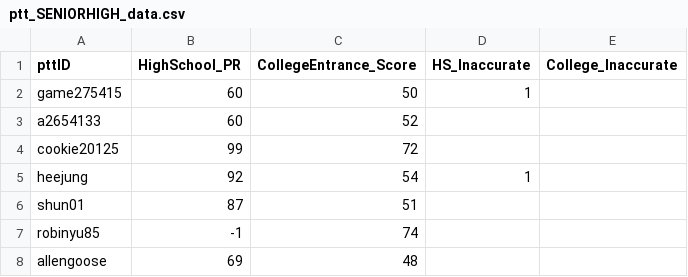
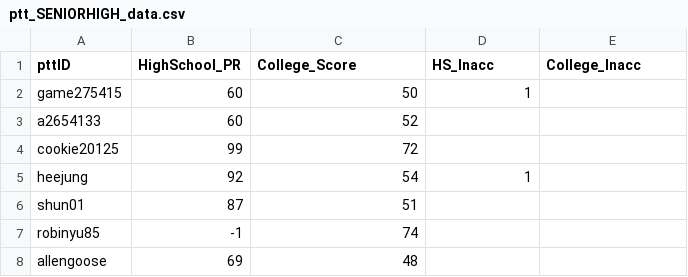
Before and after one commit to star1327p/Exam-Scores-PTT, a CSV file: ptt_SENIORHIGH_data.csv, drawn as a sheet; only a part is shown.

Commit message:
shortened the variable names

```diff
--- a/ptt_SENIORHIGH_data.csv
+++ b/ptt_SENIORHIGH_data.csv
@@ -1,2 +1,2 @@
-pttID,HighSchool_PR,CollegeEntrance_Score,HS_Inaccurate,College_Inaccurate
+pttID,HighSchool_PR,College_Score,HS_Inacc,College_Inacc
 game275415,60,50,1,
```
